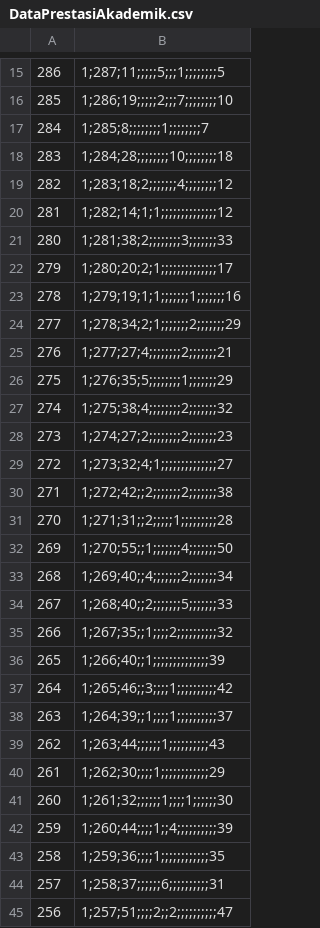
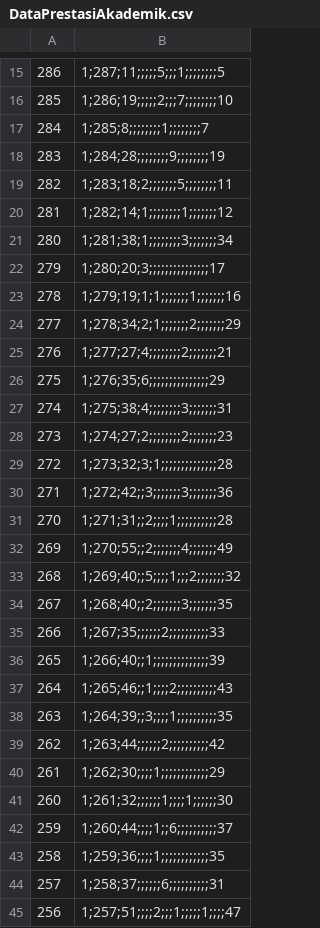
Before and after one commit to T3DDYM3U/simulasi-smp, a CSV file: DataPrestasiAkademik.csv, drawn as a sheet; only a part is shown, gaps mark what is left out; the diff covers the shown part only.

Commit message:
Add files via upload
update data

```diff
--- a/DataPrestasiAkademik.csv
+++ b/DataPrestasiAkademik.csv
@@ -17,7 +17,7 @@
 284,1;285;8;;;;;;;;1;;;;;;;;7
-283,1;284;28;;;;;;;;10;;;;;;;;18
-282,1;283;18;2;;;;;;;4;;;;;;;;12
-281,1;282;14;1;1;;;;;;;;;;;;;;12
-280,1;281;38;2;;;;;;;;3;;;;;;;33
-279,1;280;20;2;1;;;;;;;;;;;;;;17
+283,1;284;28;;;;;;;;9;;;;;;;;19
+282,1;283;18;2;;;;;;;5;;;;;;;;11
+281,1;282;14;1;;;;;;;;1;;;;;;;12
+280,1;281;38;1;;;;;;;;3;;;;;;;34
+279,1;280;20;3;;;;;;;;;;;;;;;17
 278,1;279;19;1;1;;;;;;;1;;;;;;;16
@@ -25,21 +25,21 @@
 276,1;277;27;4;;;;;;;;2;;;;;;;21
-275,1;276;35;5;;;;;;;;1;;;;;;;29
-274,1;275;38;4;;;;;;;;2;;;;;;;32
+275,1;276;35;6;;;;;;;;;;;;;;;29
+274,1;275;38;4;;;;;;;;3;;;;;;;31
 273,1;274;27;2;;;;;;;;2;;;;;;;23
-272,1;273;32;4;1;;;;;;;;;;;;;;27
-271,1;272;42;;2;;;;;;;2;;;;;;;38
-270,1;271;31;;2;;;;;1;;;;;;;;;28
-269,1;270;55;;1;;;;;;;4;;;;;;;50
-268,1;269;40;;4;;;;;;;2;;;;;;;34
-267,1;268;40;;2;;;;;;;5;;;;;;;33
-266,1;267;35;;1;;;;2;;;;;;;;;;32
+272,1;273;32;3;1;;;;;;;;;;;;;;28
+271,1;272;42;;3;;;;;;;3;;;;;;;36
+270,1;271;31;;2;;;;1;;;;;;;;;;28
+269,1;270;55;;2;;;;;;;4;;;;;;;49
+268,1;269;40;;5;;;;1;;;2;;;;;;;32
+267,1;268;40;;2;;;;;;;3;;;;;;;35
+266,1;267;35;;;;;;2;;;;;;;;;;33
 265,1;266;40;;1;;;;;;;;;;;;;;39
-264,1;265;46;;3;;;;1;;;;;;;;;;42
-263,1;264;39;;1;;;;1;;;;;;;;;;37
-262,1;263;44;;;;;;1;;;;;;;;;;43
+264,1;265;46;;1;;;;2;;;;;;;;;;43
+263,1;264;39;;3;;;;1;;;;;;;;;;35
+262,1;263;44;;;;;;2;;;;;;;;;;42
 261,1;262;30;;;;1;;;;;;;;;;;;29
 260,1;261;32;;;;;;1;;;;1;;;;;;30
-259,1;260;44;;;;1;;4;;;;;;;;;;39
+259,1;260;44;;;;1;;6;;;;;;;;;;37
 258,1;259;36;;;;1;;;;;;;;;;;;35
 257,1;258;37;;;;;;6;;;;;;;;;;31
-256,1;257;51;;;;2;;2;;;;;;;;;;47
+256,1;257;51;;;;2;;;1;;;;;1;;;;47
```
Also changed, not shown: 35 edited cells elsewhere in this file.
